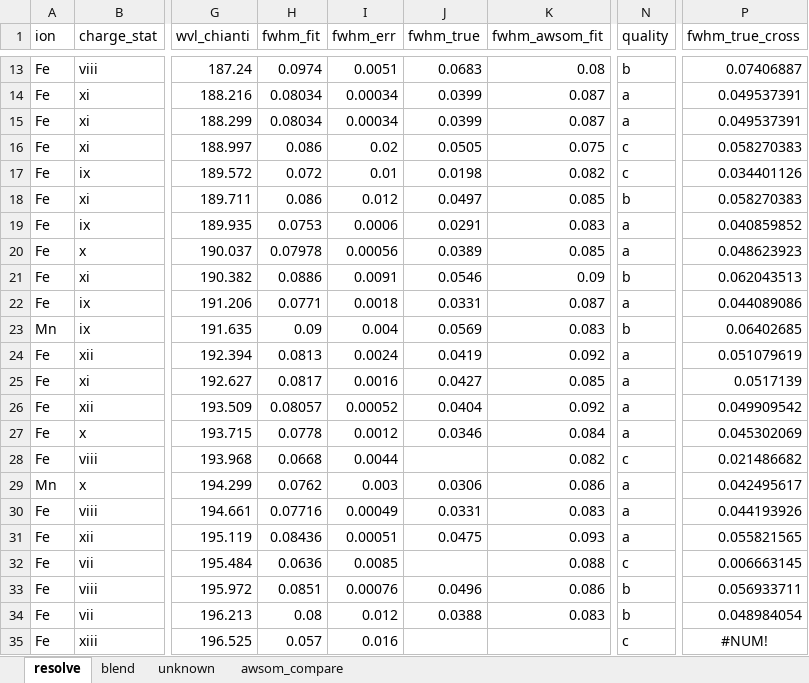
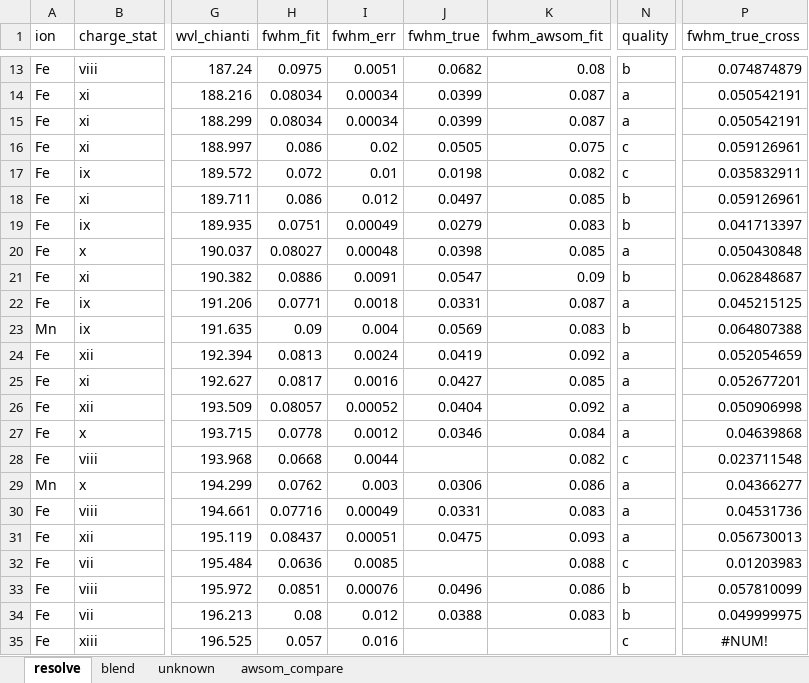
Before and after one commit to yjzhu-solar/EIS_SUMER_PCH_Ti, an Excel workbook: save/eis_line_list_final_v2.xlsx, sheet resolve, drawn as a sheet; only a part is shown, gaps mark what is left out; values as stored, in another font and other column widths than the file's, no borders; the diff covers the shown part only; the diff names each change by its address in the sheet, - before the commit and + after, or states it on an @@ line.

```diff
--- a/save/eis_line_list_final_v2.xlsx (sheet resolve)
+++ b/save/eis_line_list_final_v2.xlsx (sheet resolve)
-H13 (fwhm_fit): 0.0974
+H13 (fwhm_fit): 0.0975
-J13 (fwhm_true): 0.0683
+J13 (fwhm_true): 0.0682
-P13 (fwhm_true_cross): 0.07406887
+P13 (fwhm_true_cross): 0.074874879
-P14:P15 (fwhm_true_cross): 0.049537391
+P14:P15 (fwhm_true_cross): 0.050542191
-P16 (fwhm_true_cross): 0.058270383
+P16 (fwhm_true_cross): 0.059126961
-P17 (fwhm_true_cross): 0.034401126
+P17 (fwhm_true_cross): 0.035832911
-P18 (fwhm_true_cross): 0.058270383
+P18 (fwhm_true_cross): 0.059126961
-H19 (fwhm_fit): 0.0753
+H19 (fwhm_fit): 0.0751
-I19 (fwhm_err): 0.0006
+I19 (fwhm_err): 0.00049
-J19 (fwhm_true): 0.0291
+J19 (fwhm_true): 0.0279
-N19 (quality): a
+N19 (quality): b
-P19 (fwhm_true_cross): 0.040859852
+P19 (fwhm_true_cross): 0.041713397
-H20 (fwhm_fit): 0.07978
+H20 (fwhm_fit): 0.08027
-I20 (fwhm_err): 0.00056
+I20 (fwhm_err): 0.00048
-J20 (fwhm_true): 0.0389
+J20 (fwhm_true): 0.0398
-P20 (fwhm_true_cross): 0.048623923
+P20 (fwhm_true_cross): 0.050430848
-J21 (fwhm_true): 0.0546
+J21 (fwhm_true): 0.0547
-P21 (fwhm_true_cross): 0.062043513
+P21 (fwhm_true_cross): 0.062848687
-P22 (fwhm_true_cross): 0.044089086
+P22 (fwhm_true_cross): 0.045215125
-P23 (fwhm_true_cross): 0.06402685
+P23 (fwhm_true_cross): 0.064807388
-P24 (fwhm_true_cross): 0.051079619
+P24 (fwhm_true_cross): 0.052054659
-P25 (fwhm_true_cross): 0.0517139
+P25 (fwhm_true_cross): 0.052677201
-P26 (fwhm_true_cross): 0.049909542
+P26 (fwhm_true_cross): 0.050906998
-P27 (fwhm_true_cross): 0.045302069
+P27 (fwhm_true_cross): 0.04639868
-P28 (fwhm_true_cross): 0.021486682
+P28 (fwhm_true_cross): 0.023711548
-P29 (fwhm_true_cross): 0.042495617
+P29 (fwhm_true_cross): 0.04366277
-P30 (fwhm_true_cross): 0.044193926
+P30 (fwhm_true_cross): 0.04531736
-H31 (fwhm_fit): 0.08436
+H31 (fwhm_fit): 0.08437
-P31 (fwhm_true_cross): 0.055821565
+P31 (fwhm_true_cross): 0.056730013
-P32 (fwhm_true_cross): 0.006663145
+P32 (fwhm_true_cross): 0.01203983
-P33 (fwhm_true_cross): 0.056933711
+P33 (fwhm_true_cross): 0.057810099
-P34 (fwhm_true_cross): 0.048984054
+P34 (fwhm_true_cross): 0.049999975
```
Also changed, not shown: 99 edited cells elsewhere in this sheet, sheet blend, sheet unknown, formulas that keep their value, save/awsom_ion_width_merg.xlsx, save/eis_sumer_ion_width_merg_v2.xlsx, 4 other files.
